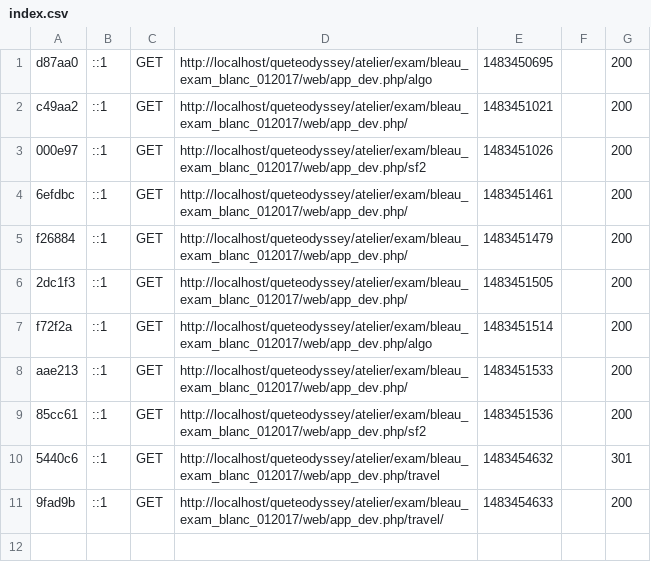
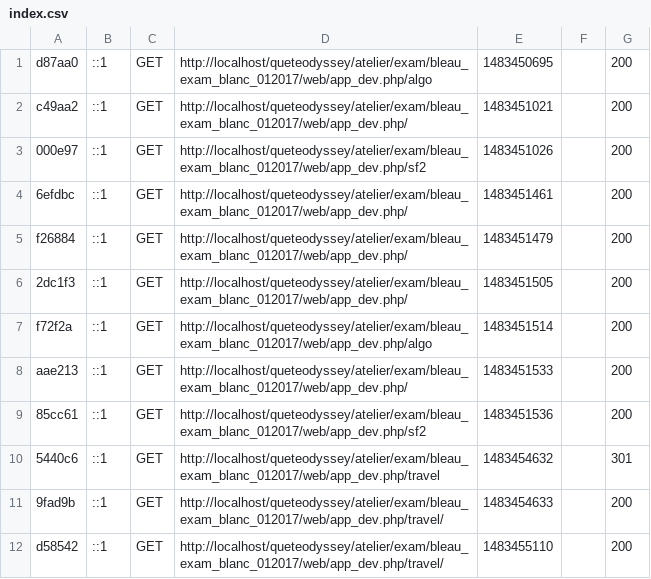
Before and after one commit to Deimokle/bleau_exam_blanc_012017, a CSV file: var/cache/dev/profiler/index.csv, drawn as a sheet; the diff names each change by its address in the sheet, - before the commit and + after, or states it on an @@ line.

Commit message:
controlleur affiche index

```diff
--- a/var/cache/dev/profiler/index.csv
+++ b/var/cache/dev/profiler/index.csv
+row 12: d58542 | ::1 | GET | http://localhost/queteodyssey/atelier/exam/bleau_exam_blanc_012017/web/app_dev.php/travel/ | 1483455110 |  | 200
```
Also changed, not shown: 5 other files.
